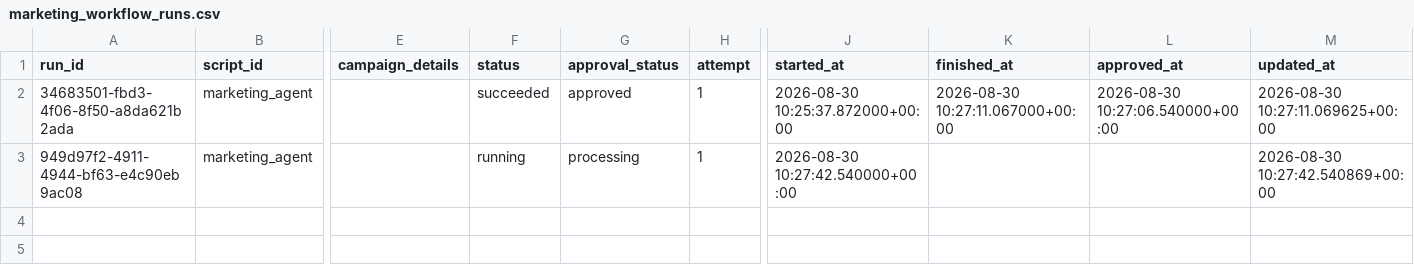
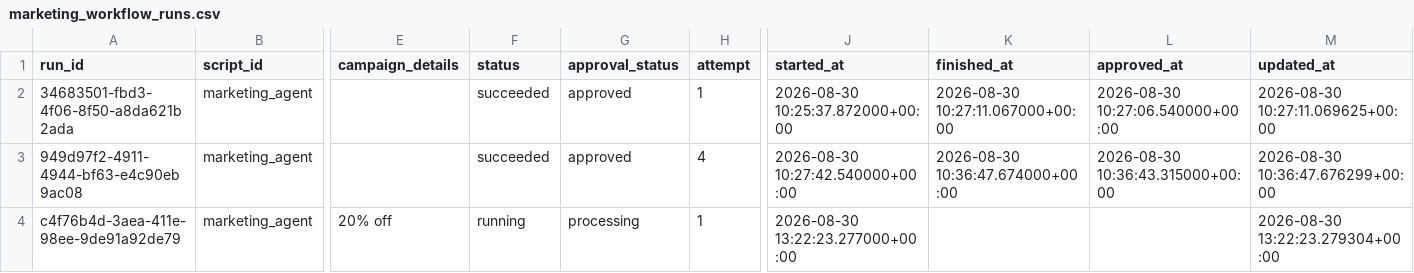
Before and after one commit to thiruveedhulaMANAS/testing_folder, a CSV file: database_export/marketing_workflow_runs.csv, drawn as a sheet; only a part is shown, gaps mark what is left out; rows hold the shown columns only; the diff names each change by its address in the sheet, - before the commit and + after, or states it on an @@ line.

Commit message:
Update marketing_workflow_runs.csv

```diff
--- a/database_export/marketing_workflow_runs.csv
+++ b/database_export/marketing_workflow_runs.csv
-F3 (status): running
+F3 (status): succeeded
-G3 (approval_status): processing
+G3 (approval_status): approved
-H3 (attempt): 1
+H3 (attempt): 4
-K3 (finished_at): (empty)
+K3 (finished_at): 2026-08-30 10:36:47.674000+00:00
-L3 (approved_at): (empty)
+L3 (approved_at): 2026-08-30 10:36:43.315000+00:00
-M3 (updated_at): 2026-08-30 10:27:42.540869+00:00
+M3 (updated_at): 2026-08-30 10:36:47.676299+00:00
+row 4: c4f76b4d-3aea-411e-98ee-9de91a92de79 | marketing_agent | 20% off | running | processing | 1 | 2026-08-30 13:22:23.277000+00:00 |  |  | 2026-08-30 13:22:23.279304+00:00
```
